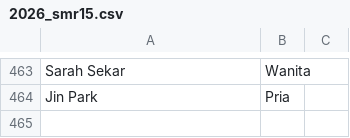
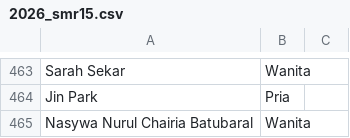
Before and after one commit to smgmountainrace/listpeserta, a CSV file: 2026_smr15.csv, drawn as a sheet; only a part is shown, gaps mark what is left out.

Commit message:
Update 2026_smr15.csv

```diff
--- a/2026_smr15.csv
+++ b/2026_smr15.csv
@@ -464 +464,2 @@ Sarah Sekar,Wanita,
 Jin Park,Pria,
+Nasywa Nurul Chairia Batubaral,Wanita,
```
